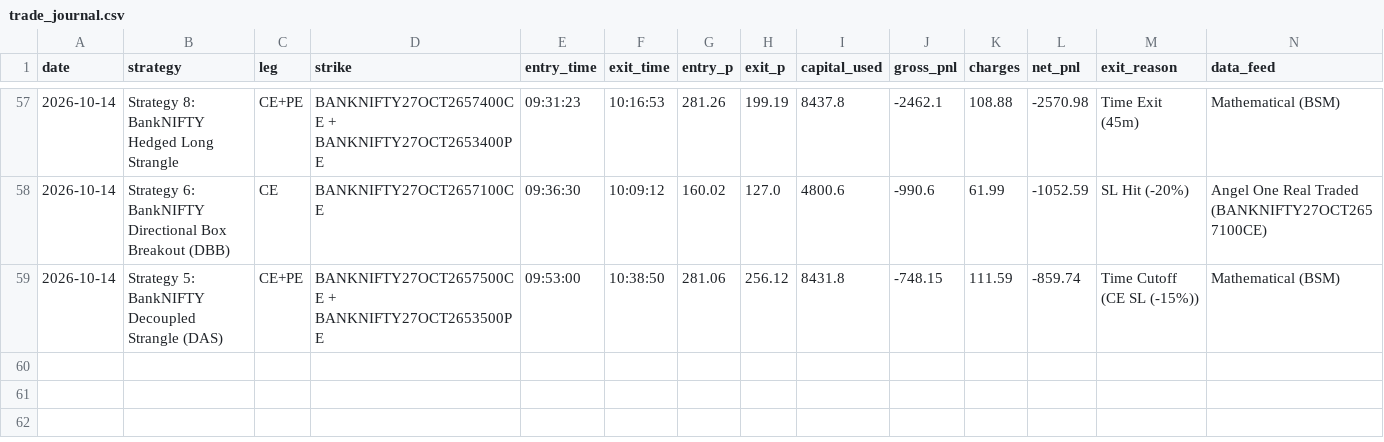
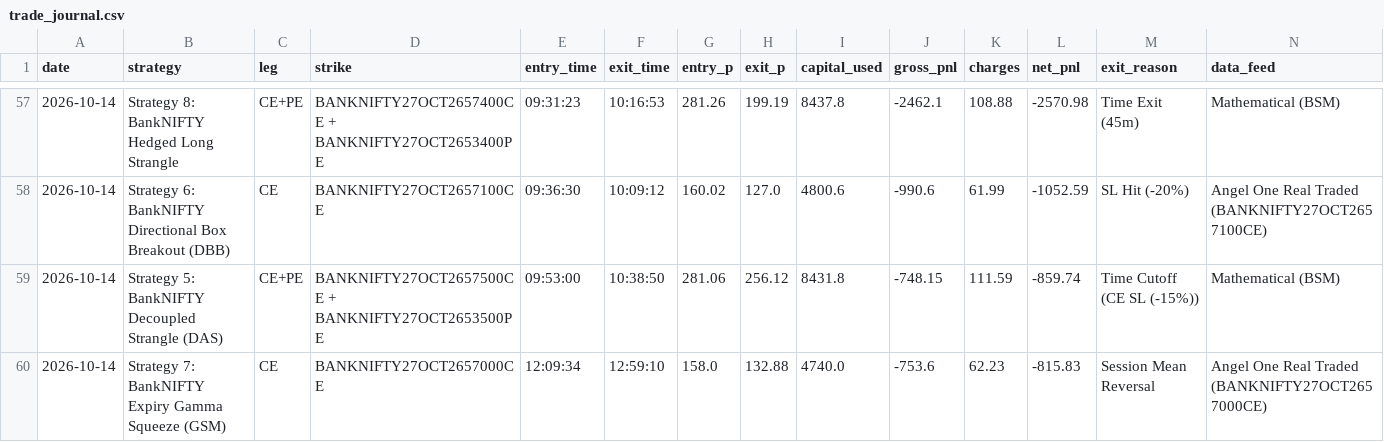
Before and after one commit to don9116969-cmd/NF-OP, a CSV file: data/trade_journal.csv, drawn as a sheet; only a part is shown, gaps mark what is left out.

Commit message:
Auto-Journal: 🔴 Exit Strategy 7: BankNIFTY Expiry Gamma Squeeze (GSM) [PnL: INR -815.83] [skip ci]

```diff
--- a/data/trade_journal.csv
+++ b/data/trade_journal.csv
@@ -59 +59,2 @@ date,strategy,leg,strike,entry_time,exit_time,entry_p,exit_p,capital_used,gross_
 2026-10-14,Strategy 5: BankNIFTY Decoupled Strangle (DAS),CE+PE,BANKNIFTY27OCT2657500CE + BANKNIFTY27OCT2653500PE,09:53:00,10:38:50,281.06,256.12,8431.8,-748.15,111.59,-859.74,Time Cutoff (CE SL (-15%)),Mathematical (BSM)
+2026-10-14,Strategy 7: BankNIFTY Expiry Gamma Squeeze (GSM),CE,BANKNIFTY27OCT2657000CE,12:09:34,12:59:10,158.0,132.88,4740.0,-753.6,62.23,-815.83,Session Mean Reversal,Angel One Real Traded (BANKNIFTY27OCT2657000CE)
```
Also changed, not shown: data/paper_trading_ledger.csv, 3 other files.
